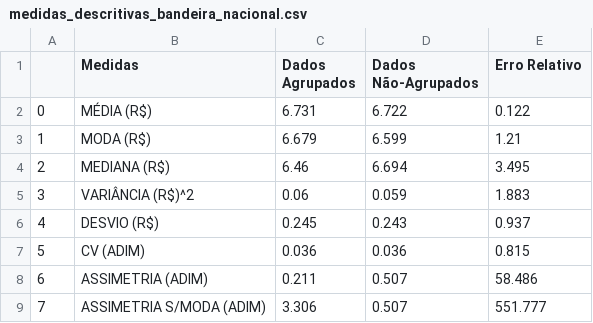
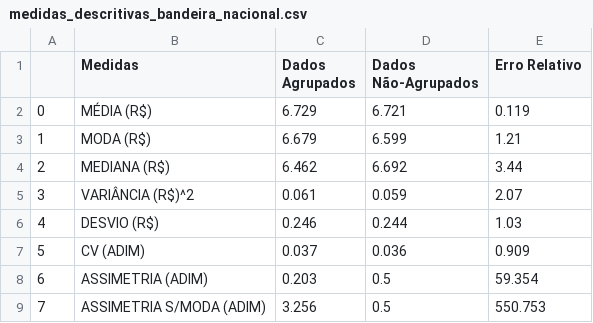
Before and after one commit to arthurwinck/concatena_csv, a CSV file: medidas_descritivas/medidas_descritivas_bandeira_nacional.csv, drawn as a sheet.

```diff
--- a/medidas_descritivas/medidas_descritivas_bandeira_nacional.csv
+++ b/medidas_descritivas/medidas_descritivas_bandeira_nacional.csv
@@ -1,9 +1,9 @@
 ,Medidas,Dados Agrupados,Dados Não-Agrupados,Erro Relativo
-0,MÉDIA (R$),6.731,6.722,0.122
+0,MÉDIA (R$),6.729,6.721,0.119
 1,MODA (R$),6.679,6.599,1.21
-2,MEDIANA (R$),6.46,6.694,3.495
-3,VARIÂNCIA (R$)^2,0.06,0.059,1.883
-4,DESVIO (R$),0.245,0.243,0.937
-5,CV (ADIM),0.036,0.036,0.815
-6,ASSIMETRIA (ADIM),0.211,0.507,58.486
-7,ASSIMETRIA S/MODA (ADIM),3.306,0.507,551.777
+2,MEDIANA (R$),6.462,6.692,3.44
+3,VARIÂNCIA (R$)^2,0.061,0.059,2.07
+4,DESVIO (R$),0.246,0.244,1.03
+5,CV (ADIM),0.037,0.036,0.909
+6,ASSIMETRIA (ADIM),0.203,0.5,59.354
+7,ASSIMETRIA S/MODA (ADIM),3.256,0.5,550.753
```
Also changed, not shown: resultados_csv/modelo_resultado_diesel_bandeira_outro.csv, resultados_csv/modelo_resultado_diesel_regiao_interior.csv, 24 other files.
